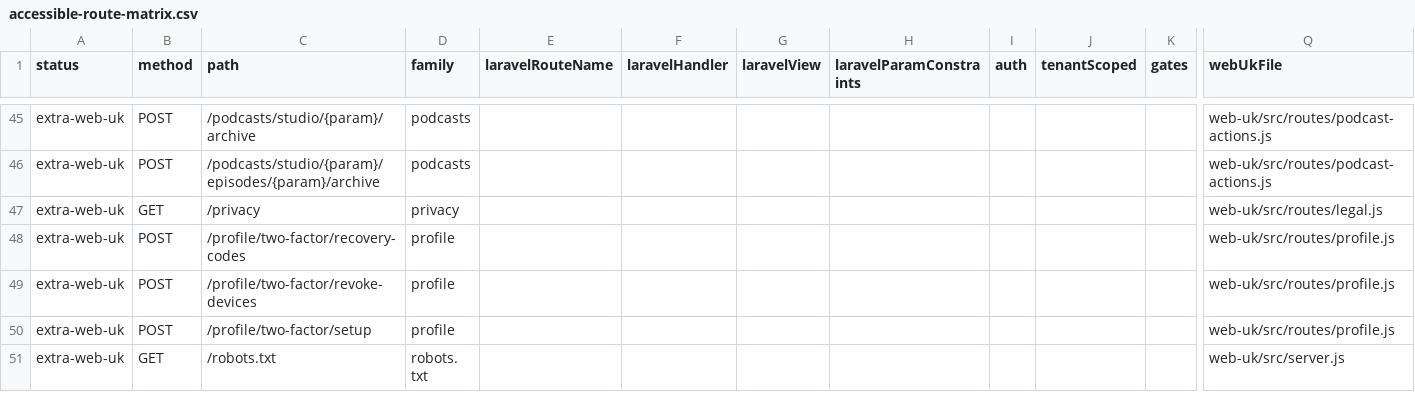
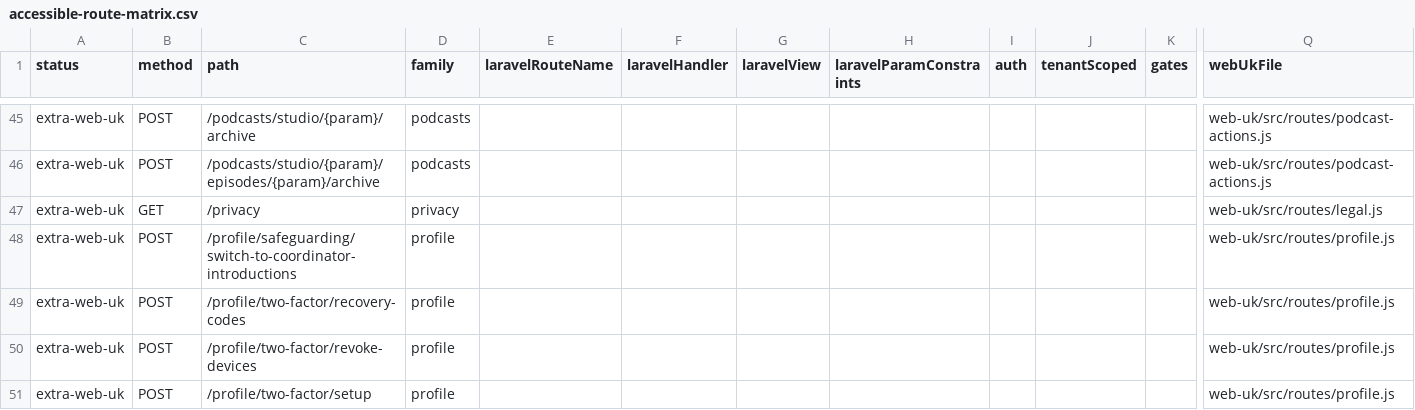
Before and after one commit to jasperfordesq-ai/Project-NEXUS, a CSV file: web-uk/docs/generated/accessible-route-matrix.csv, drawn as a sheet; only a part is shown, gaps mark what is left out; the shorter side is filled out with more unchanged rows; rows hold the shown columns only; the diff names each change by its address in the sheet, - before the commit and + after, or states it on an @@ line.

```diff
--- a/web-uk/docs/generated/accessible-route-matrix.csv
+++ b/web-uk/docs/generated/accessible-route-matrix.csv
+row 48: extra-web-uk | POST | /profile/safeguarding/switch-to-coordinator-introductions | profile |  |  |  |  |  |  |  | web-uk/src/routes/profile.js
```
Also changed, not shown: 35 other files.
